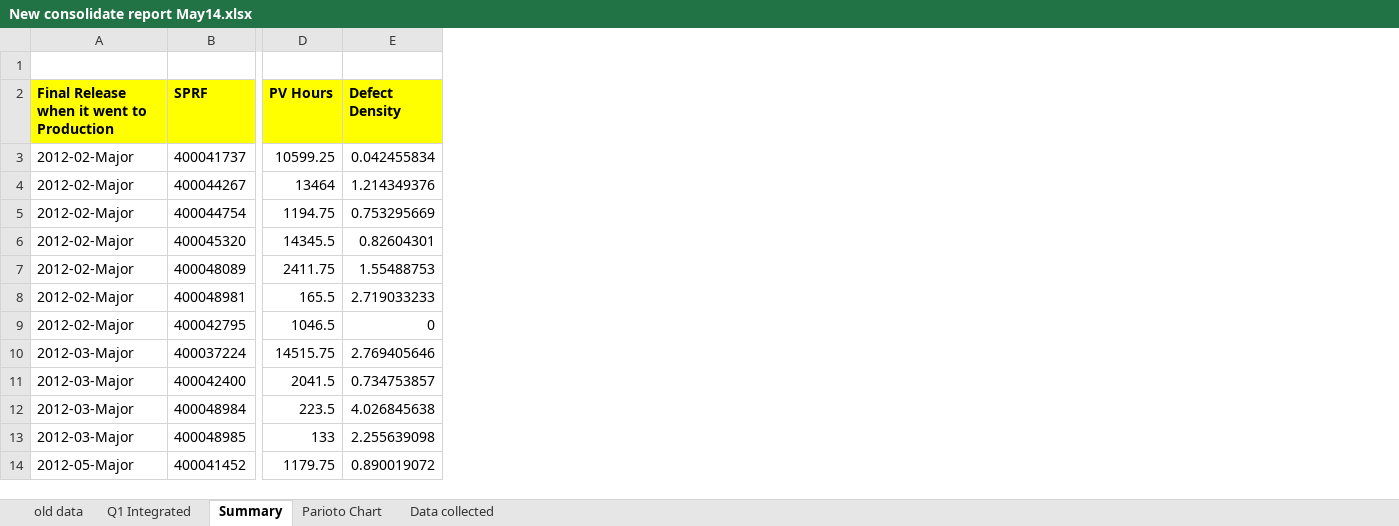
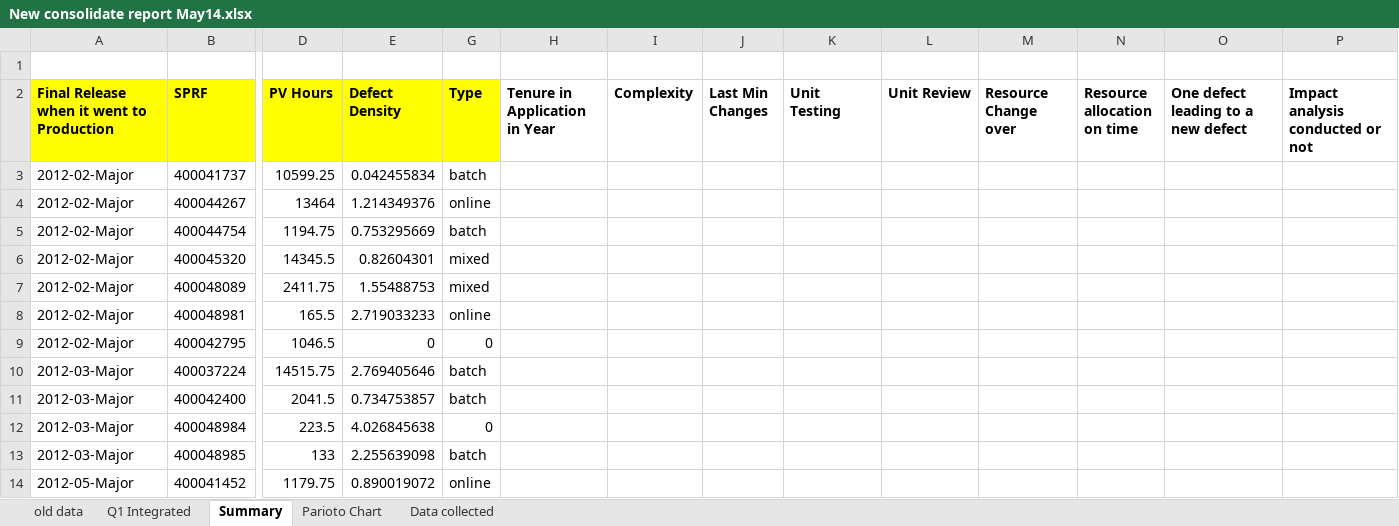
Before and after one commit to tp70227/GBDocs, an Excel workbook: New consolidate report May14.xlsx, sheet Summary, drawn as a sheet; only a part is shown, gaps mark what is left out; values as stored, in another font and other column widths than the file's, no borders; the diff covers the shown part only; the diff names each change by its address in the sheet, - before the commit and + after, or states it on an @@ line.

Commit message:
Added more Analysis factors
-Analysis factors added

```diff
--- a/New consolidate report May14.xlsx (sheet Summary)
+++ b/New consolidate report May14.xlsx (sheet Summary)
+column G (Type), rows 3-14: batch | online | batch | mixed | mixed | online | 0 | batch | batch | 0 | batch | online
+column H (Tenure in Application in Year), empty
+column I (Complexity), empty
+column J (Last Min Changes), empty
+column K (Unit Testing), empty
+column L (Unit Review), empty
+column M (Resource Change over), empty
+column N (Resource allocation on time), empty
+column O, row 2: One defect leading to a new defect
+column P (Impact analysis conducted or not), empty
```
Also changed, not shown: 22 added rows and 1 edited cell elsewhere in this sheet, formulas that keep their value, charts or pictures.
